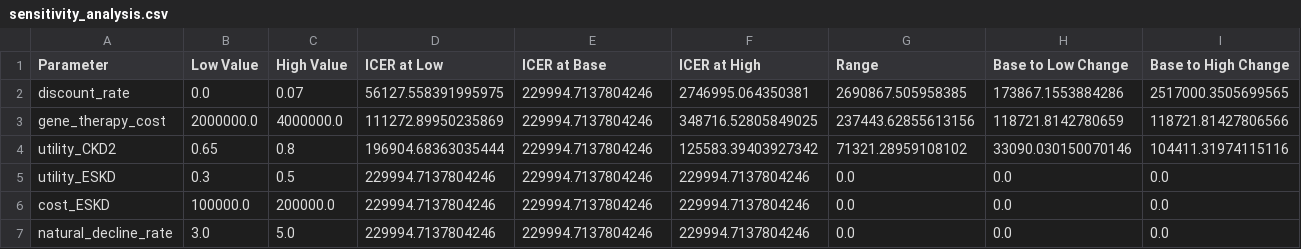
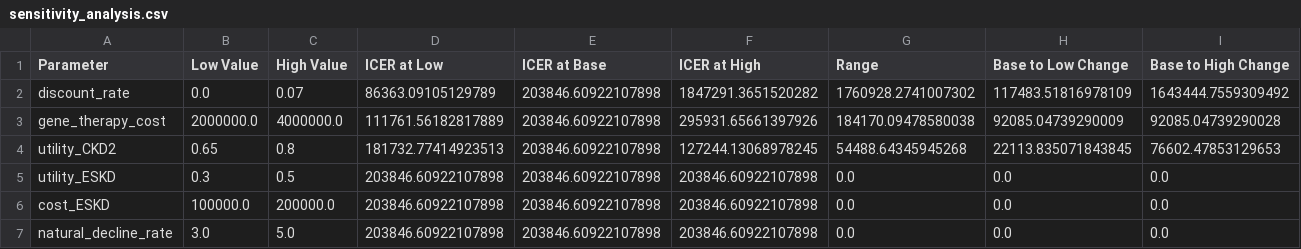
Before and after one commit to s-honore/HTA-Report, a CSV file: Models/Lowe_HTA/sensitivity_analysis.csv, drawn as a sheet.

```diff
--- a/Models/Lowe_HTA/sensitivity_analysis.csv
+++ b/Models/Lowe_HTA/sensitivity_analysis.csv
@@ -1,7 +1,7 @@
 Parameter,Low Value,High Value,ICER at Low,ICER at Base,ICER at High,Range,Base to Low Change,Base to High Change
-discount_rate,0.0,0.07,56127.558391995975,229994.7137804246,2746995.064350381,2690867.505958385,173867.1553884286,2517000.3505699565
-gene_therapy_cost,2000000.0,4000000.0,111272.89950235869,229994.7137804246,348716.52805849025,237443.62855613156,118721.8142780659,118721.81427806566
-utility_CKD2,0.65,0.8,196904.68363035444,229994.7137804246,125583.39403927342,71321.28959108102,33090.030150070146,104411.31974115116
-utility_ESKD,0.3,0.5,229994.7137804246,229994.7137804246,229994.7137804246,0.0,0.0,0.0
-cost_ESKD,100000.0,200000.0,229994.7137804246,229994.7137804246,229994.7137804246,0.0,0.0,0.0
-natural_decline_rate,3.0,5.0,229994.7137804246,229994.7137804246,229994.7137804246,0.0,0.0,0.0
+discount_rate,0.0,0.07,86363.09105129789,203846.60922107898,1847291.3651520282,1760928.2741007302,117483.51816978109,1643444.7559309492
+gene_therapy_cost,2000000.0,4000000.0,111761.56182817889,203846.60922107898,295931.65661397926,184170.09478580038,92085.04739290009,92085.04739290028
+utility_CKD2,0.65,0.8,181732.77414923513,203846.60922107898,127244.13068978245,54488.64345945268,22113.835071843845,76602.47853129653
+utility_ESKD,0.3,0.5,203846.60922107898,203846.60922107898,203846.60922107898,0.0,0.0,0.0
+cost_ESKD,100000.0,200000.0,203846.60922107898,203846.60922107898,203846.60922107898,0.0,0.0,0.0
+natural_decline_rate,3.0,5.0,203846.60922107898,203846.60922107898,203846.60922107898,0.0,0.0,0.0
```
Also changed, not shown: Models/Lowe_HTA/ce_plane_data.csv, Models/Lowe_HTA/scenario_results.csv, 5 other files.
